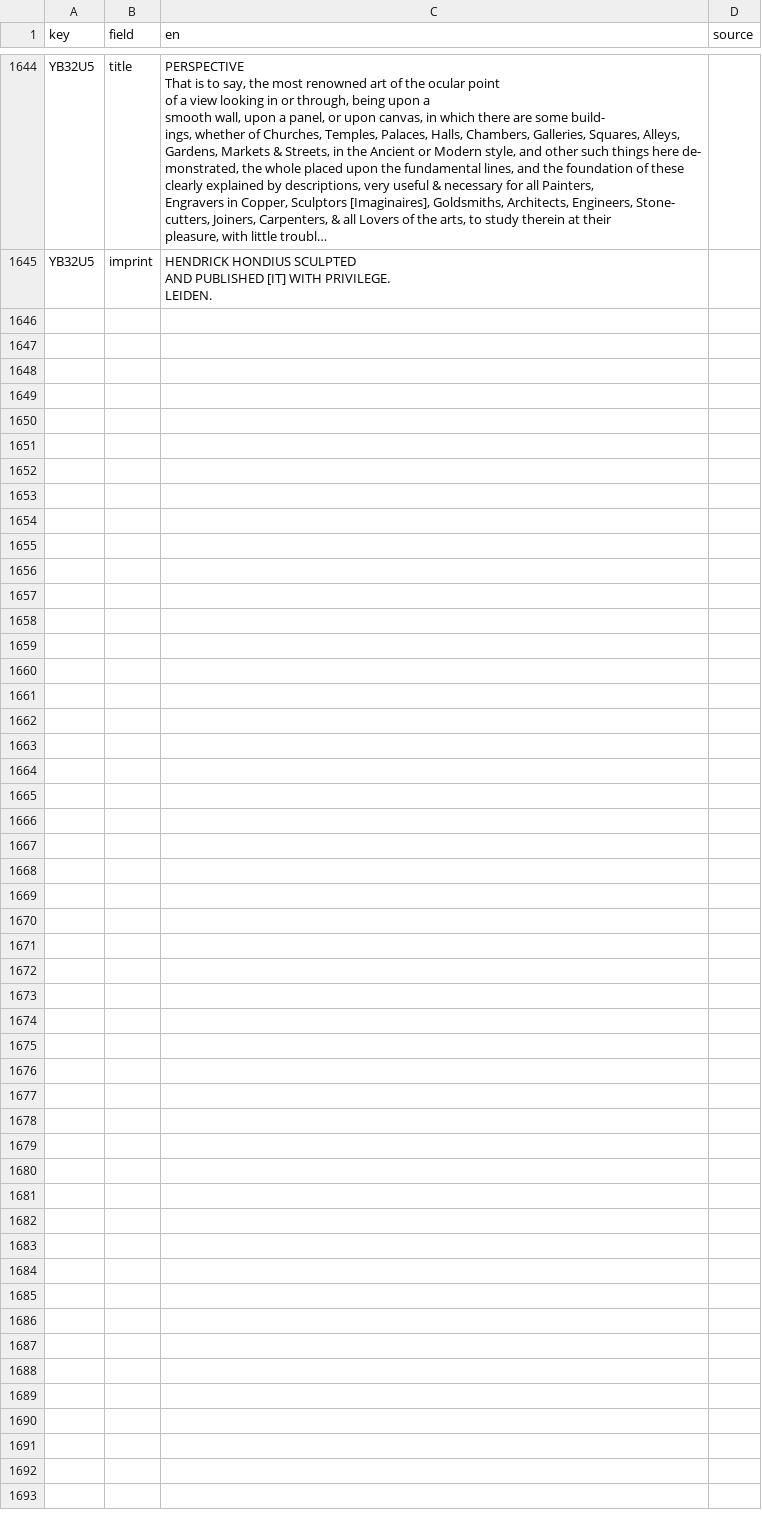
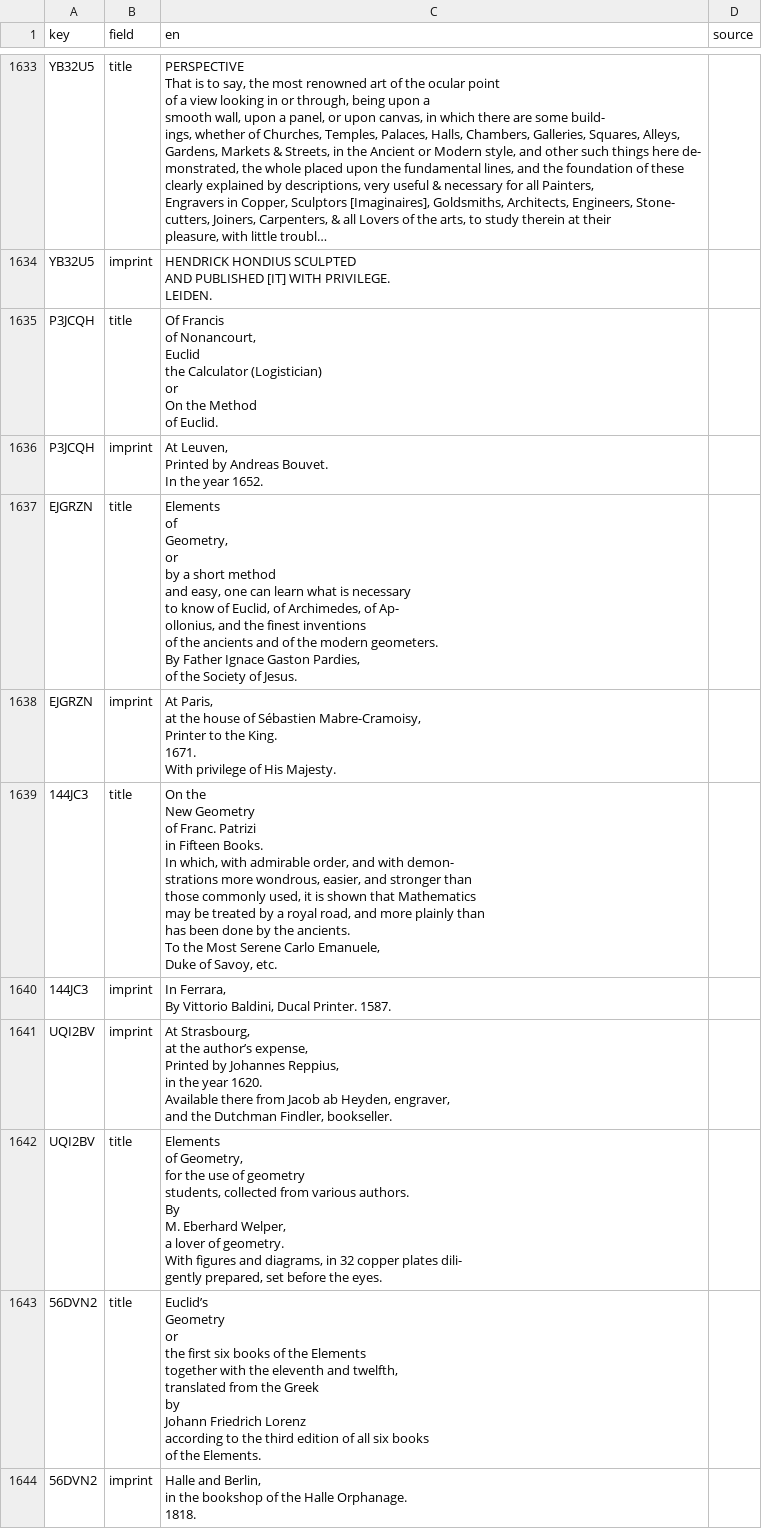
Before and after one commit to Euclides-EM/commentaria-hub, a CSV file: ocrflow/store/items_metadata/translations.csv, drawn as a sheet; only a part is shown, gaps mark what is left out; long unchanged cells end in …; the diff covers the shown part only.

```diff
--- a/ocrflow/store/items_metadata/translations.csv
+++ b/ocrflow/store/items_metadata/translations.csv
@@ -10972 +10887,79 @@ AND PUBLISHED [IT] WITH PRIVILEGE.
 LEIDEN.",
+P3JCQH,title,"Of Francis
+of Nonancourt,
+Euclid
+the Calculator (Logistician)
+or
+On the Method
+of Euclid.",
+P3JCQH,imprint,"At Leuven,
+Printed by Andreas Bouvet.
+In the year 1652.",
+EJGRZN,title,"Elements
+of
+Geometry,
+or
+by a short method
+and easy, one can learn what is necessary
+to know of Euclid, of Archimedes, of Ap-
+ollonius, and the finest inventions
+of the ancients and of the modern geometers.
+
+By Father Ignace Gaston Pardies,
+of the Society of Jesus.",
+EJGRZN,imprint,"At Paris,
+at the house of Sébastien Mabre-Cramoisy,
+Printer to the King.
+1671.
+With privilege of His Majesty.",
+144JC3,title,"On the
+New Geometry
+of Franc. Patrizi
+in Fifteen Books.
+
+In which, with admirable order, and with demon-
+strations more wondrous, easier, and stronger than
+those commonly used, it is shown that Mathematics
+may be treated by a royal road, and more plainly than
+has been done by the ancients.
+
+To the Most Serene Carlo Emanuele,
+Duke of Savoy, etc.",
+144JC3,imprint,"In Ferrara,
+By Vittorio Baldini, Ducal Printer. 1587.",
+UQI2BV,imprint,"At Strasbourg,
+at the author’s expense,
+
+Printed by Johannes Reppius,
+in the year 1620.
+
+Available there from Jacob ab Heyden, engraver,
+and the Dutchman Findler, bookseller.",
+UQI2BV,title,"Elements
+of Geometry,
+
+for the use of geometry
+students, collected from various authors.
+
+By
+M. Eberhard Welper,
+a lover of geometry.
+
+With figures and diagrams, in 32 copper plates dili-
+gently prepared, set before the eyes.",
+56DVN2,title,"Euclid’s
+Geometry
+
+or
+the first six books of the Elements
+together with the eleventh and twelfth,
+
+translated from the Greek
+by
+Johann Friedrich Lorenz
+
+according to the third edition of all six books
+of the Elements.",
+56DVN2,imprint,"Halle and Berlin,
+in the bookshop of the Halle Orphanage.
+1818.",
```
Also changed, not shown: 19 added rows, 11 removed rows and 52 edited cells elsewhere in this file, ocrflow/store/items_metadata/corpuses.csv, ocrflow/store/items_metadata/items_print.csv, 20 other files.
